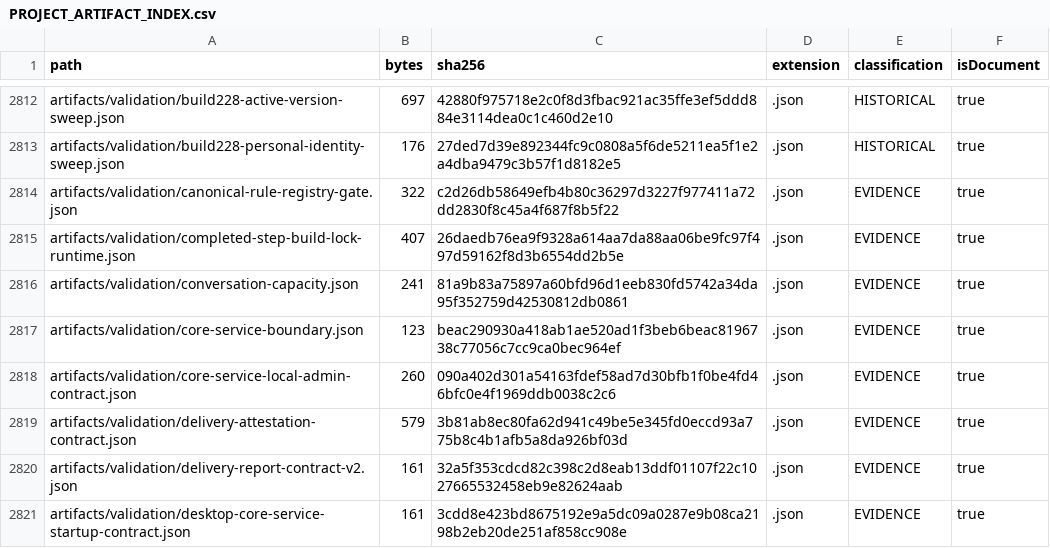
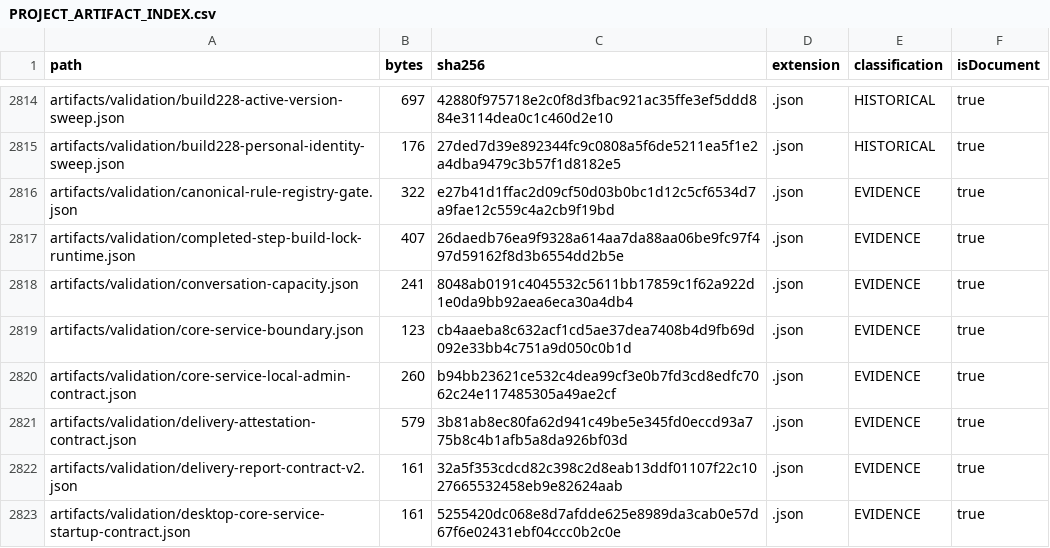
Before and after one commit to hsynmyssrgl/Anadolu-Parsi-AYM, a CSV file: artifacts/manifests/PROJECT_ARTIFACT_INDEX.csv, drawn as a sheet; only a part is shown, gaps mark what is left out; the diff covers the shown part only.

```diff
--- a/artifacts/manifests/PROJECT_ARTIFACT_INDEX.csv
+++ b/artifacts/manifests/PROJECT_ARTIFACT_INDEX.csv
@@ -2813,9 +2815,9 @@ artifacts/validation/build228-active-version-sweep.json,697,42880f975718e2c0f8d3
 artifacts/validation/build228-personal-identity-sweep.json,176,27ded7d39e892344fc9c0808a5f6de5211ea5f1e2a4dba9479c3b57f1d8182e5,.json,HISTORICAL,true
-artifacts/validation/canonical-rule-registry-gate.json,322,c2d26db58649efb4b80c36297d3227f977411a72dd2830f8c45a4f687f8b5f22,.json,EVIDENCE,true
+artifacts/validation/canonical-rule-registry-gate.json,322,e27b41d1ffac2d09cf50d03b0bc1d12c5cf6534d7a9fae12c559c4a2cb9f19bd,.json,EVIDENCE,true
 artifacts/validation/completed-step-build-lock-runtime.json,407,26daedb76ea9f9328a614aa7da88aa06be9fc97f497d59162f8d3b6554dd2b5e,.json,EVIDENCE,true
-artifacts/validation/conversation-capacity.json,241,81a9b83a75897a60bfd96d1eeb830fd5742a34da95f352759d42530812db0861,.json,EVIDENCE,true
-artifacts/validation/core-service-boundary.json,123,beac290930a418ab1ae520ad1f3beb6beac8196738c77056c7cc9ca0bec964ef,.json,EVIDENCE,true
-artifacts/validation/core-service-local-admin-contract.json,260,090a402d301a54163fdef58ad7d30bfb1f0be4fd46bfc0e4f1969ddb0038c2c6,.json,EVIDENCE,true
+artifacts/validation/conversation-capacity.json,241,8048ab0191c4045532c5611bb17859c1f62a922d1e0da9bb92aea6eca30a4db4,.json,EVIDENCE,true
+artifacts/validation/core-service-boundary.json,123,cb4aaeba8c632acf1cd5ae37dea7408b4d9fb69d092e33bb4c751a9d050c0b1d,.json,EVIDENCE,true
+artifacts/validation/core-service-local-admin-contract.json,260,b94bb23621ce532c4dea99cf3e0b7fd3cd8edfc7062c24e117485305a49ae2cf,.json,EVIDENCE,true
 artifacts/validation/delivery-attestation-contract.json,579,3b81ab8ec80fa62d941c49be5e345fd0eccd93a775b8c4b1afb5a8da926bf03d,.json,EVIDENCE,true
 artifacts/validation/delivery-report-contract-v2.json,161,32a5f353cdcd82c398c2d8eab13ddf01107f22c1027665532458eb9e82624aab,.json,EVIDENCE,true
-artifacts/validation/desktop-core-service-startup-contract.json,161,3cdd8e423bd8675192e9a5dc09a0287e9b08ca2198b2eb20de251af858cc908e,.json,EVIDENCE,true
+artifacts/validation/desktop-core-service-startup-contract.json,161,5255420dc068e8d7afdde625e8989da3cab0e57d67f6e02431ebf04ccc0b2c0e,.json,EVIDENCE,true
```
Also changed, not shown: 3 added rows and 30 edited cells elsewhere in this file, artifacts/manifests/ALL_DOCUMENTS_INDEX.csv, 20 other files.
